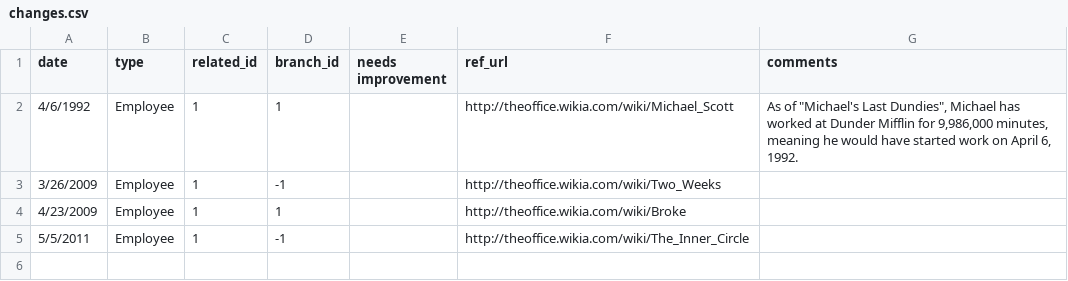
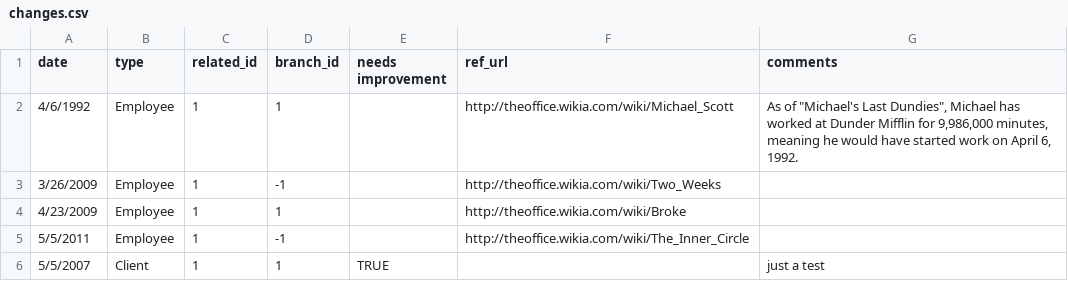
Before and after one commit to adriancarriger/udacity-dashboard-backend, a CSV file: assets/changes.csv, drawn as a sheet.

Commit message:
feat: generalize to allow multiple types

```diff
--- a/assets/changes.csv
+++ b/assets/changes.csv
@@ -5 +5,2 @@ date,type,related_id,branch_id,needs improvement,ref_url,comments
 5/5/2011,Employee,1,-1,,http://theoffice.wikia.com/wiki/The_Inner_Circle,
+5/5/2007,Client,1,1,TRUE,,just a test
```
Also changed, not shown: 3 other files.
